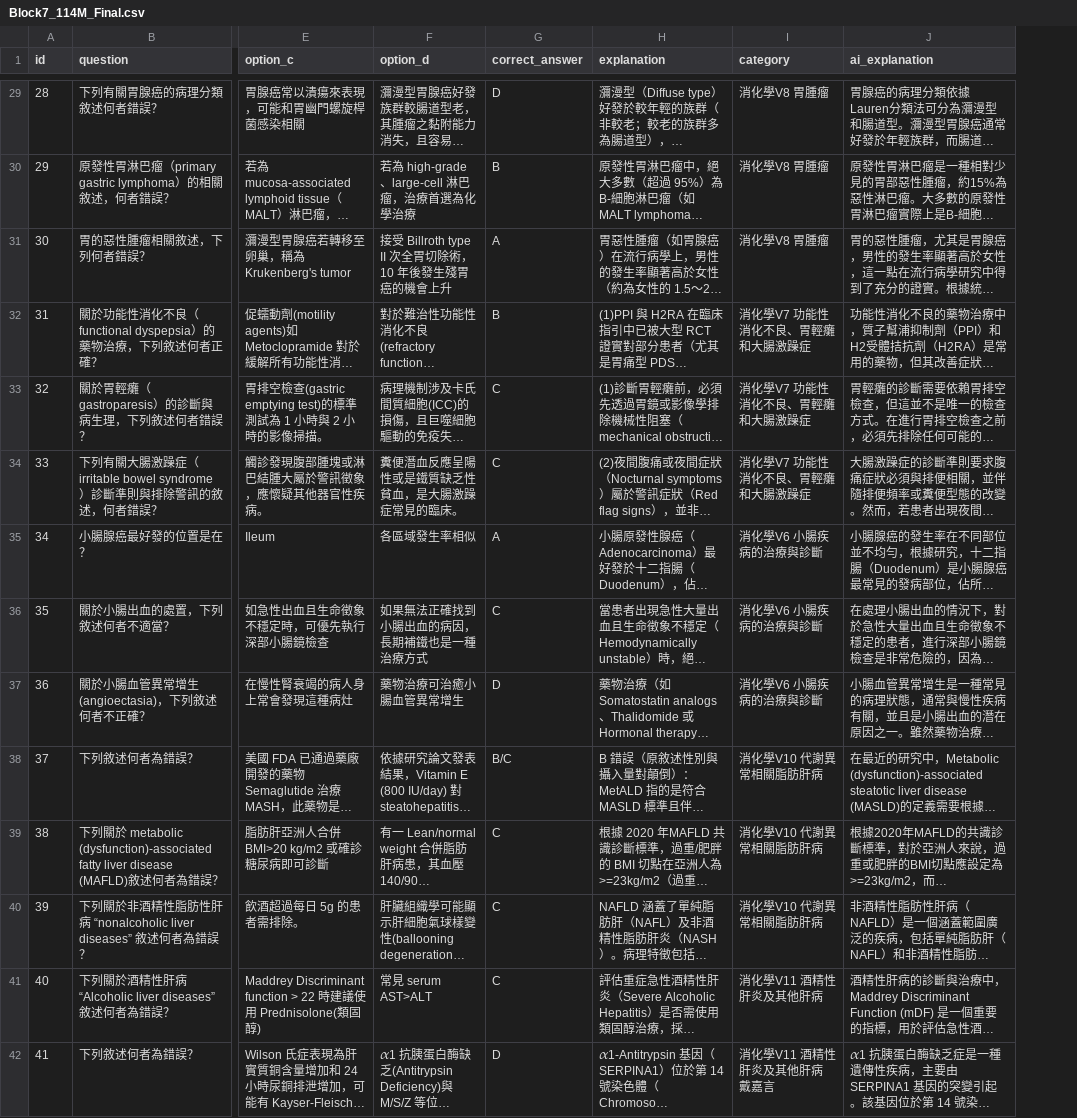
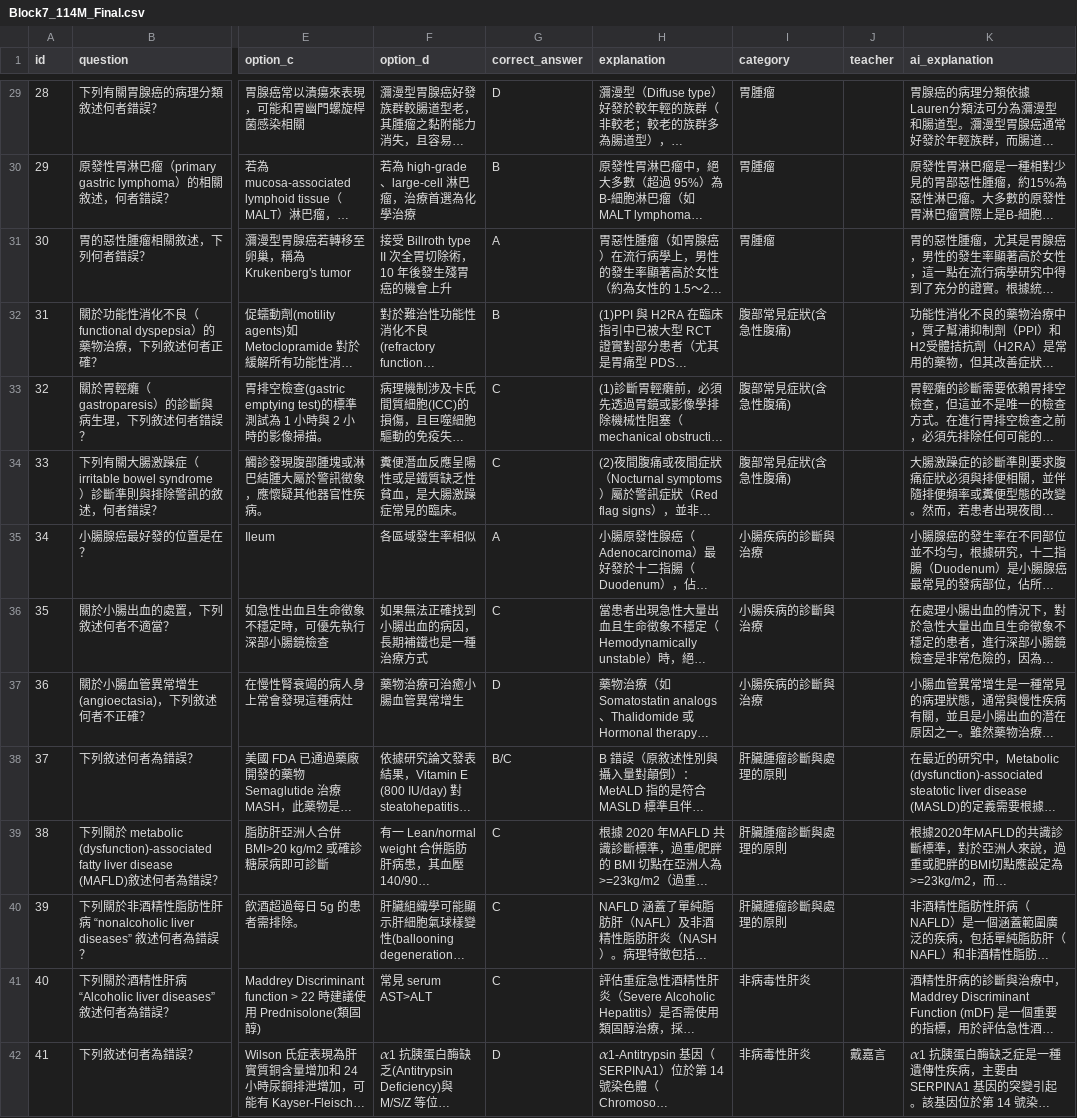
Before and after one commit to jimmy0922236561-cmd/my-quiz-website, a CSV file: quizzes/Block7_114M_Final.csv, drawn as a sheet; only a part is shown, gaps mark what is left out; long unchanged cells end in …; the diff covers the shown part only; the diff names each change by its address in the sheet, - before the commit and + after, or states it on an @@ line.

```diff
--- a/quizzes/Block7_114M_Final.csv
+++ b/quizzes/Block7_114M_Final.csv
+column J (teacher), row 42: 戴嘉言
-I29:I31 (category): 消化學V8 胃腫瘤
+I29:I31 (category): 胃腫瘤
-I32:I34 (category): 消化學V7 功能性消化不良、胃輕癱和大腸激躁症
+I32:I34 (category): 腹部常見症狀(含急性腹痛)
-I35:I37 (category): 消化學V6 小腸疾病的治療與診斷
+I35:I37 (category): 小腸疾病的診斷與治療
-I38:I40 (category): 消化學V10 代謝異常相關脂肪肝病
+I38:I40 (category): 肝臟腫瘤診斷與處理的原則
-I41 (category): 消化學V11 酒精性肝炎及其他肝病
+I41 (category): 非病毒性肝炎
-I42 (category): 消化學V11 酒精性肝炎及其他肝病 戴嘉言
+I42 (category): 非病毒性肝炎
```
Also changed, not shown: 97 edited cells elsewhere in this file, quizzes/Block7_114M_Mid.csv.
